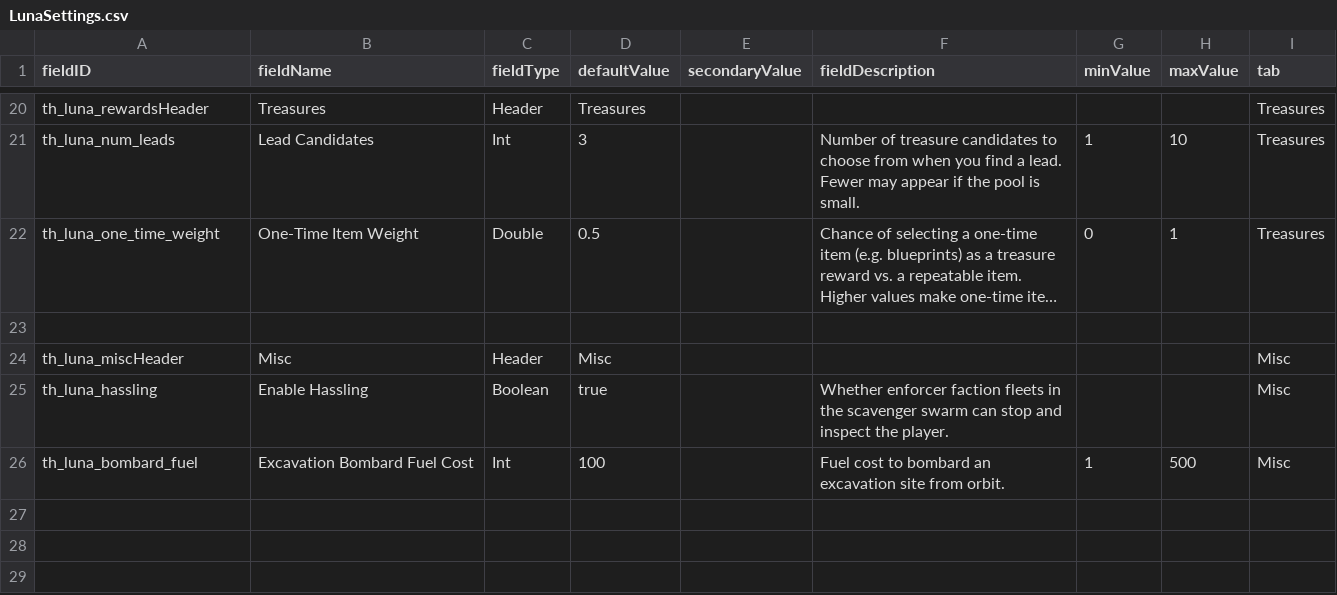
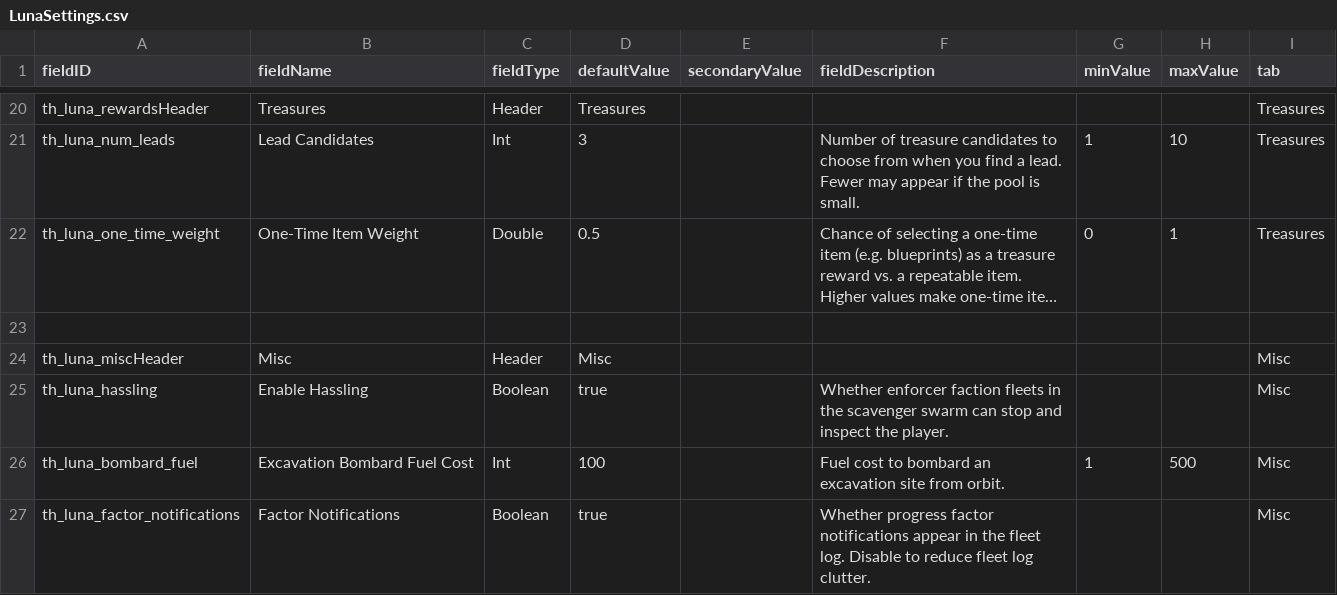
Before and after one commit to spinloki/TreasureHunt, a CSV file: data/config/LunaSettings.csv, drawn as a sheet; only a part is shown, gaps mark what is left out; long unchanged cells end in …; the diff names each change by its address in the sheet, - before the commit and + after, or states it on an @@ line.

```diff
--- a/data/config/LunaSettings.csv
+++ b/data/config/LunaSettings.csv
+row 27: th_luna_factor_notifications | Factor Notifications | Boolean | true |  | Whether progress factor notifications appear in the fleet log. Disable to reduce fleet log clutter. |  |  | Misc
```
Also changed, not shown: data/console/commands.csv, 10 other files.
